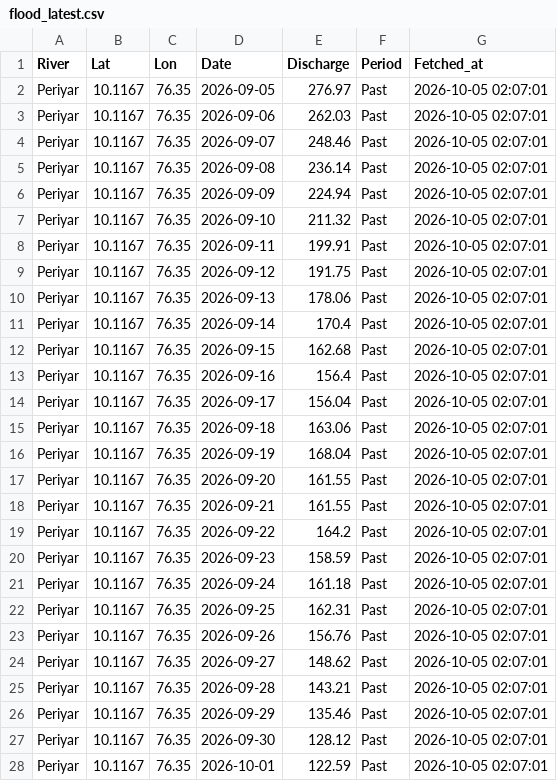
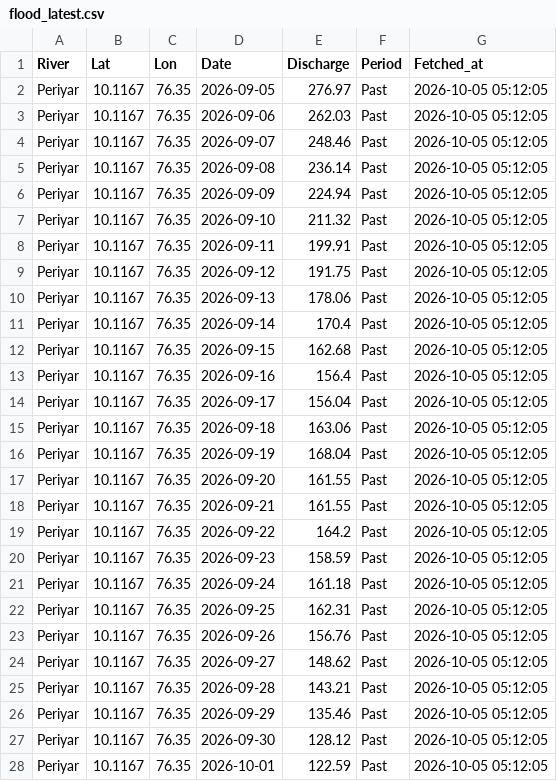
Before and after one commit to kasitpm/kerala-flood-watch, a CSV file: data/flood_latest.csv, drawn as a sheet; only a part is shown; the diff covers the shown part only.

```diff
--- a/data/flood_latest.csv
+++ b/data/flood_latest.csv
@@ -1,28 +1,28 @@
 River,Lat,Lon,Date,Discharge,Period,Fetched_at
-Periyar,10.1167,76.35,2026-09-05,276.97,Past,2026-10-05 02:07:01
-Periyar,10.1167,76.35,2026-09-06,262.03,Past,2026-10-05 02:07:01
-Periyar,10.1167,76.35,2026-09-07,248.46,Past,2026-10-05 02:07:01
-Periyar,10.1167,76.35,2026-09-08,236.14,Past,2026-10-05 02:07:01
-Periyar,10.1167,76.35,2026-09-09,224.94,Past,2026-10-05 02:07:01
-Periyar,10.1167,76.35,2026-09-10,211.32,Past,2026-10-05 02:07:01
-Periyar,10.1167,76.35,2026-09-11,199.91,Past,2026-10-05 02:07:01
-Periyar,10.1167,76.35,2026-09-12,191.75,Past,2026-10-05 02:07:01
-Periyar,10.1167,76.35,2026-09-13,178.06,Past,2026-10-05 02:07:01
-Periyar,10.1167,76.35,2026-09-14,170.4,Past,2026-10-05 02:07:01
-Periyar,10.1167,76.35,2026-09-15,162.68,Past,2026-10-05 02:07:01
-Periyar,10.1167,76.35,2026-09-16,156.4,Past,2026-10-05 02:07:01
-Periyar,10.1167,76.35,2026-09-17,156.04,Past,2026-10-05 02:07:01
-Periyar,10.1167,76.35,2026-09-18,163.06,Past,2026-10-05 02:07:01
-Periyar,10.1167,76.35,2026-09-19,168.04,Past,2026-10-05 02:07:01
-Periyar,10.1167,76.35,2026-09-20,161.55,Past,2026-10-05 02:07:01
-Periyar,10.1167,76.35,2026-09-21,161.55,Past,2026-10-05 02:07:01
-Periyar,10.1167,76.35,2026-09-22,164.2,Past,2026-10-05 02:07:01
-Periyar,10.1167,76.35,2026-09-23,158.59,Past,2026-10-05 02:07:01
-Periyar,10.1167,76.35,2026-09-24,161.18,Past,2026-10-05 02:07:01
-Periyar,10.1167,76.35,2026-09-25,162.31,Past,2026-10-05 02:07:01
-Periyar,10.1167,76.35,2026-09-26,156.76,Past,2026-10-05 02:07:01
-Periyar,10.1167,76.35,2026-09-27,148.62,Past,2026-10-05 02:07:01
-Periyar,10.1167,76.35,2026-09-28,143.21,Past,2026-10-05 02:07:01
-Periyar,10.1167,76.35,2026-09-29,135.46,Past,2026-10-05 02:07:01
-Periyar,10.1167,76.35,2026-09-30,128.12,Past,2026-10-05 02:07:01
-Periyar,10.1167,76.35,2026-10-01,122.59,Past,2026-10-05 02:07:01
+Periyar,10.1167,76.35,2026-09-05,276.97,Past,2026-10-05 05:12:05
+Periyar,10.1167,76.35,2026-09-06,262.03,Past,2026-10-05 05:12:05
+Periyar,10.1167,76.35,2026-09-07,248.46,Past,2026-10-05 05:12:05
+Periyar,10.1167,76.35,2026-09-08,236.14,Past,2026-10-05 05:12:05
+Periyar,10.1167,76.35,2026-09-09,224.94,Past,2026-10-05 05:12:05
+Periyar,10.1167,76.35,2026-09-10,211.32,Past,2026-10-05 05:12:05
+Periyar,10.1167,76.35,2026-09-11,199.91,Past,2026-10-05 05:12:05
+Periyar,10.1167,76.35,2026-09-12,191.75,Past,2026-10-05 05:12:05
+Periyar,10.1167,76.35,2026-09-13,178.06,Past,2026-10-05 05:12:05
+Periyar,10.1167,76.35,2026-09-14,170.4,Past,2026-10-05 05:12:05
+Periyar,10.1167,76.35,2026-09-15,162.68,Past,2026-10-05 05:12:05
+Periyar,10.1167,76.35,2026-09-16,156.4,Past,2026-10-05 05:12:05
+Periyar,10.1167,76.35,2026-09-17,156.04,Past,2026-10-05 05:12:05
+Periyar,10.1167,76.35,2026-09-18,163.06,Past,2026-10-05 05:12:05
+Periyar,10.1167,76.35,2026-09-19,168.04,Past,2026-10-05 05:12:05
+Periyar,10.1167,76.35,2026-09-20,161.55,Past,2026-10-05 05:12:05
+Periyar,10.1167,76.35,2026-09-21,161.55,Past,2026-10-05 05:12:05
+Periyar,10.1167,76.35,2026-09-22,164.2,Past,2026-10-05 05:12:05
+Periyar,10.1167,76.35,2026-09-23,158.59,Past,2026-10-05 05:12:05
+Periyar,10.1167,76.35,2026-09-24,161.18,Past,2026-10-05 05:12:05
+Periyar,10.1167,76.35,2026-09-25,162.31,Past,2026-10-05 05:12:05
+Periyar,10.1167,76.35,2026-09-26,156.76,Past,2026-10-05 05:12:05
+Periyar,10.1167,76.35,2026-09-27,148.62,Past,2026-10-05 05:12:05
+Periyar,10.1167,76.35,2026-09-28,143.21,Past,2026-10-05 05:12:05
+Periyar,10.1167,76.35,2026-09-29,135.46,Past,2026-10-05 05:12:05
+Periyar,10.1167,76.35,2026-09-30,128.12,Past,2026-10-05 05:12:05
+Periyar,10.1167,76.35,2026-10-01,122.59,Past,2026-10-05 05:12:05
```
Also changed, not shown: 158 edited cells elsewhere in this file, data/rainfall_latest.csv.
